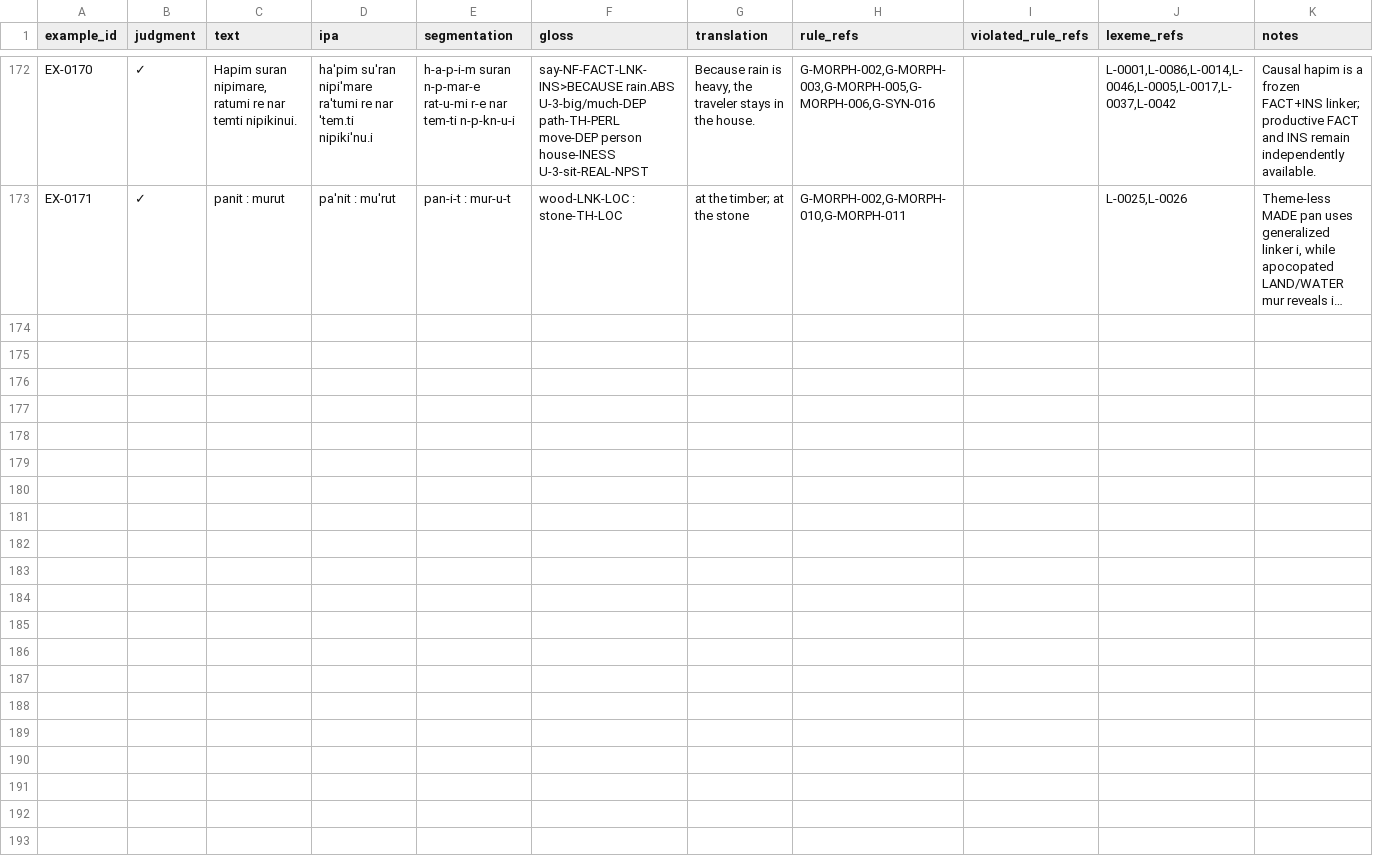
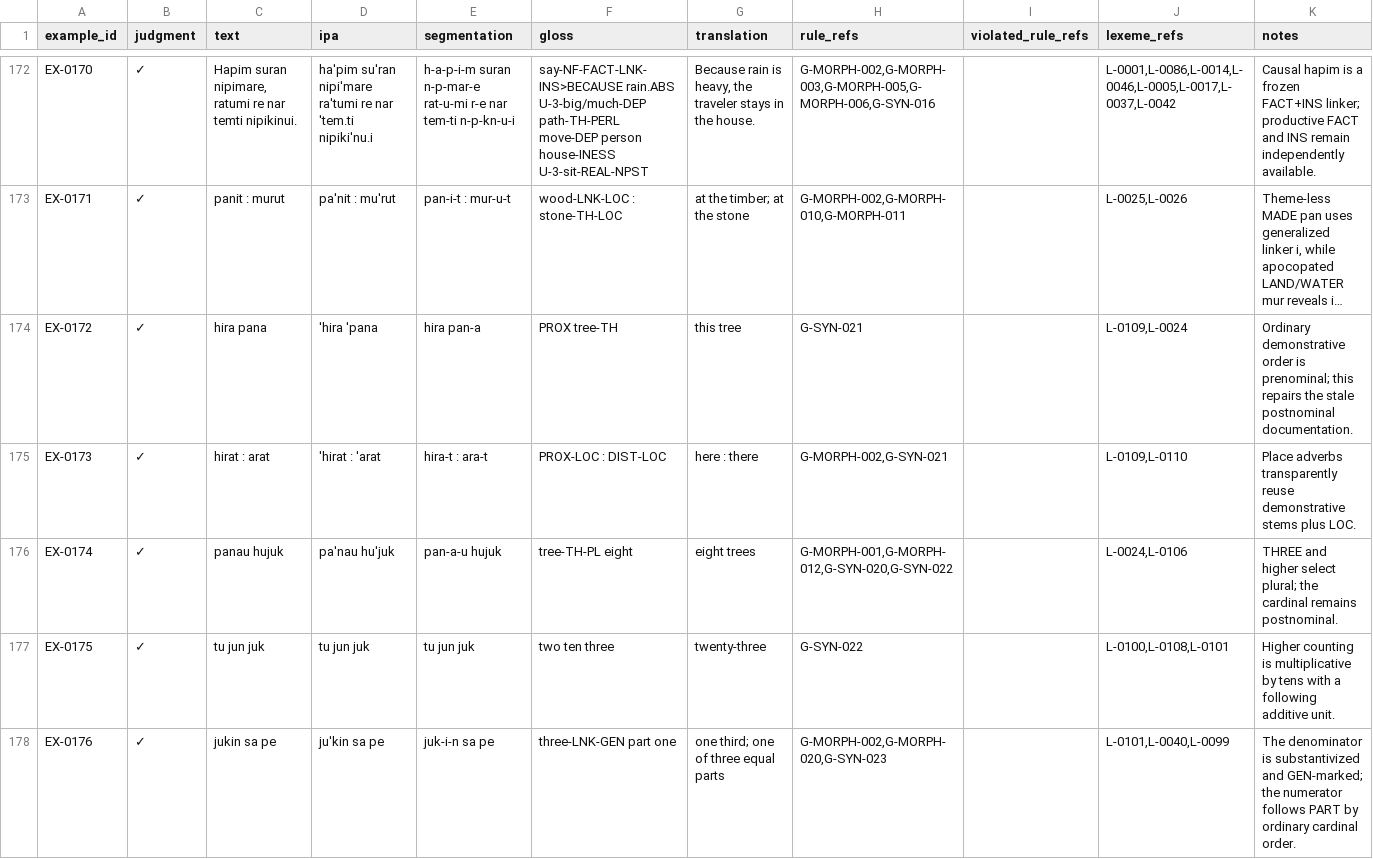
Before and after one commit to kaelschneider/protominitongue, a TSV file: EXAMPLES.tsv, drawn as a sheet; only a part is shown, gaps mark what is left out; long unchanged cells end in …; the diff covers the shown part only; the diff names each change by its address in the sheet, - before the commit and + after, or states it on an @@ line.

Commit message:
Add core quantity and deixis regression examples

```diff
--- a/EXAMPLES.tsv
+++ b/EXAMPLES.tsv
+row 174: EX-0172 | ✓ | hira pana | ˈhira ˈpana | hira pan-a | PROX tree-TH | this tree | G-SYN-021 |  | L-0109,L-0024 | Ordinary demonstrative order is prenominal; this repairs the stale postnominal documentation.
+row 175: EX-0173 | ✓ | hirat : arat | ˈhirat : ˈarat | hira-t : ara-t | PROX-LOC : DIST-LOC | here : there | G-MORPH-002,G-SYN-021 |  | L-0109,L-0110 | Place adverbs transparently reuse demonstrative stems plus LOC.
+row 176: EX-0174 | ✓ | panau hujuk | paˈnau huˈjuk | pan-a-u hujuk | tree-TH-PL eight | eight trees | G-MORPH-001,G-MORPH-012,G-SYN-020,G-SYN-022 |  | L-0024,L-0106 | THREE and higher select plural; the cardinal remains postnominal.
+row 177: EX-0175 | ✓ | tu jun juk | tu jun juk | tu jun juk | two ten three | twenty-three | G-SYN-022 |  | L-0100,L-0108,L-0101 | Higher counting is multiplicative by tens with a following additive unit.
+row 178: EX-0176 | ✓ | jukin sa pe | juˈkin sa pe | juk-i-n sa pe | three-LNK-GEN part one | one third; one of three equal parts | G-MORPH-002,G-MORPH-020,G-SYN-023 |  | L-0101,L-0040,L-0099 | The denominator is substantivized and GEN-marked; the numerator follows PART by ordinary cardinal order.
```
Also changed, not shown: 4 added rows elsewhere in this file.
